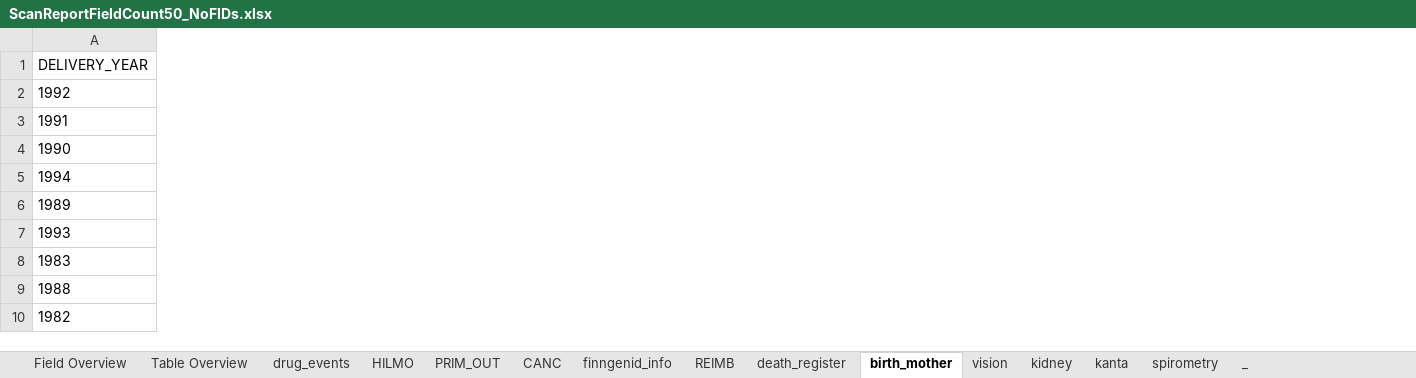
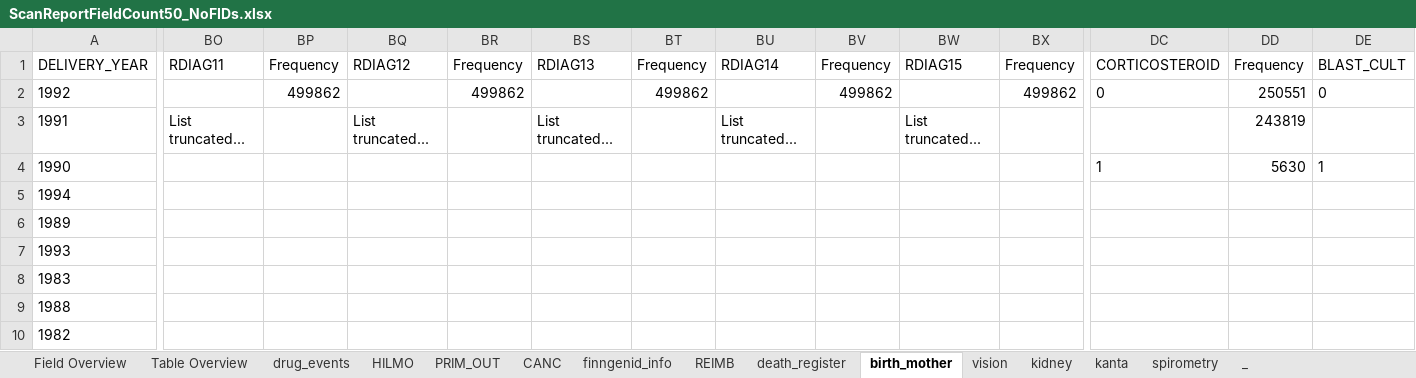
Before and after one commit to FINNGEN/ETL, an Excel workbook: 2_etl_specifications/scanreports/ScanReportFieldCount50_NoFIDs.xlsx, sheet birth_mother, drawn as a sheet; only a part is shown, gaps mark what is left out; values as stored, in another font and other column widths than the file's, no borders; the diff covers the shown part only; the diff names each change by its address in the sheet, - before the commit and + after, or states it on an @@ line.

Commit message:
Updated birth mother to DF14

```diff
--- a/2_etl_specifications/scanreports/ScanReportFieldCount50_NoFIDs.xlsx (sheet birth_mother)
+++ b/2_etl_specifications/scanreports/ScanReportFieldCount50_NoFIDs.xlsx (sheet birth_mother)
+column BO, rows 1-3: RDIAG11 |  | List truncated...
+column BP, rows 1-2: Frequency | 499862
+column BQ, rows 1-3: RDIAG12 |  | List truncated...
+column BR, rows 1-2: Frequency | 499862
+column BS, rows 1-3: RDIAG13 |  | List truncated...
+column BT, rows 1-2: Frequency | 499862
+column BU, rows 1-3: RDIAG14 |  | List truncated...
+column BV, rows 1-2: Frequency | 499862
+column BW, rows 1-3: RDIAG15 |  | List truncated...
+column BX, rows 1-2: Frequency | 499862
+column DC, rows 1-4: CORTICOSTEROID | 0 |  | 1
+column DD, rows 1-4: Frequency | 250551 | 243819 | 5630
+column DE, rows 1-4: BLAST_CULT | 0 |  | 1
```
Also changed, not shown: 9 added columns elsewhere in this sheet, sheet Field Overview, sheet Table Overview, 8 other files.
